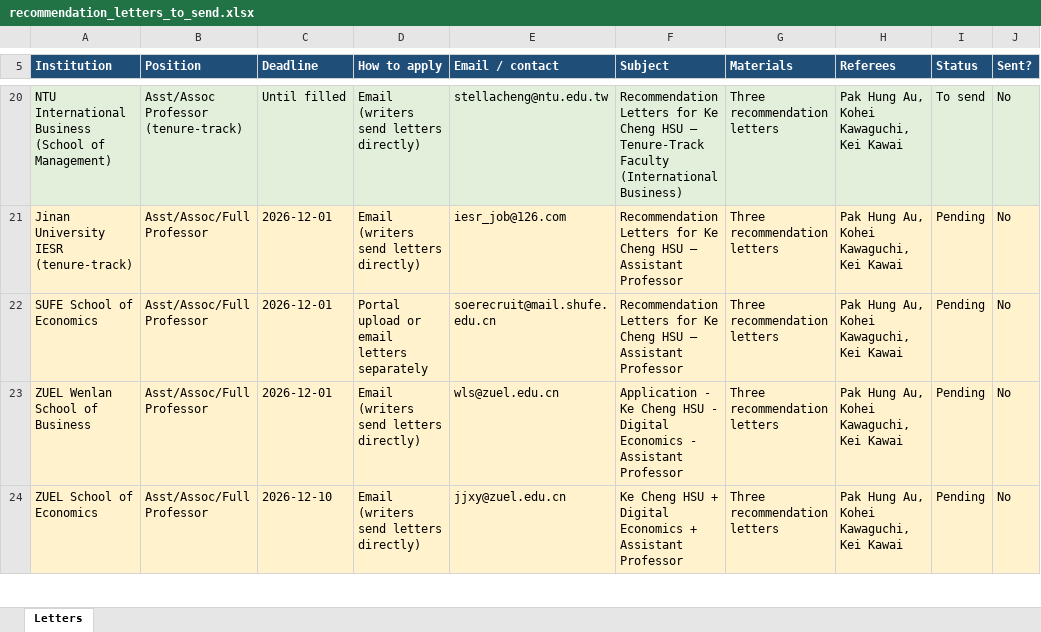
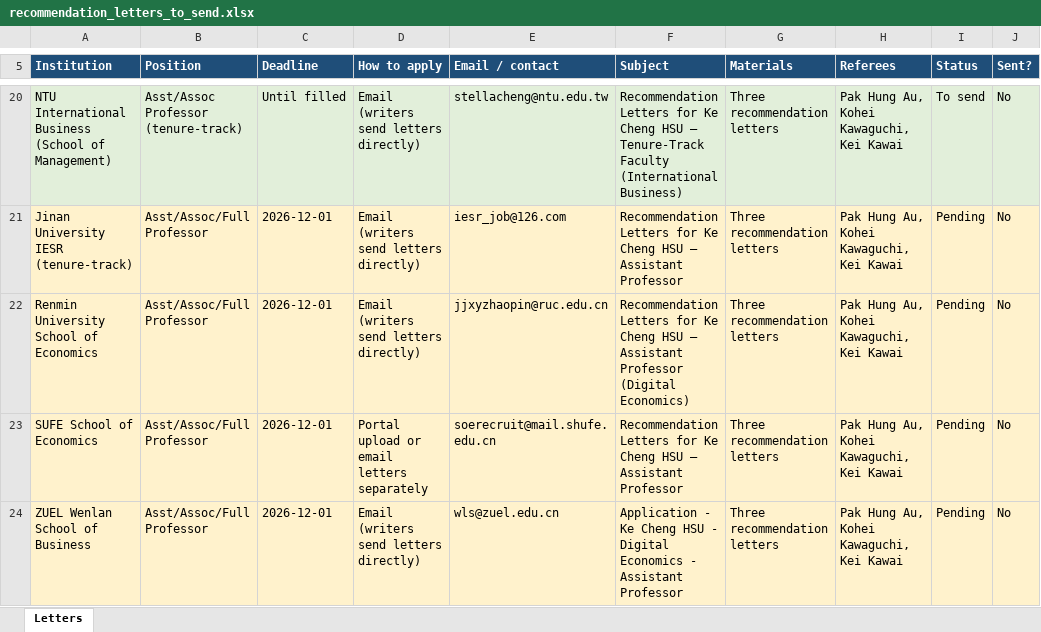
Before and after one commit to cliohsu1997/cliohsu1997.github.io, an Excel workbook: application/recommendation_letters_to_send.xlsx, sheet Letters, drawn as a sheet; only a part is shown, gaps mark what is left out; the shorter side is filled out with more unchanged rows; values as stored, in another font and other column widths than the file's, no borders; the diff names each change by its address in the sheet, - before the commit and + after, or states it on an @@ line.

```diff
--- a/application/recommendation_letters_to_send.xlsx (sheet Letters)
+++ b/application/recommendation_letters_to_send.xlsx (sheet Letters)
+row 22: Renmin University School of Economics | Asst/Assoc/Full Professor | 2026-12-01 | Email (writers send letters directly) | jjxyzhaopin@ruc.edu.cn | Recommendation Letters for Ke Cheng HSU — Assistant Professor (Digital Economics) | Three recommendation letters | Pak Hung Au, Kohei Kawaguchi, Kei Kawai | Pending | No
```
Also changed, not shown: 15 other files.
